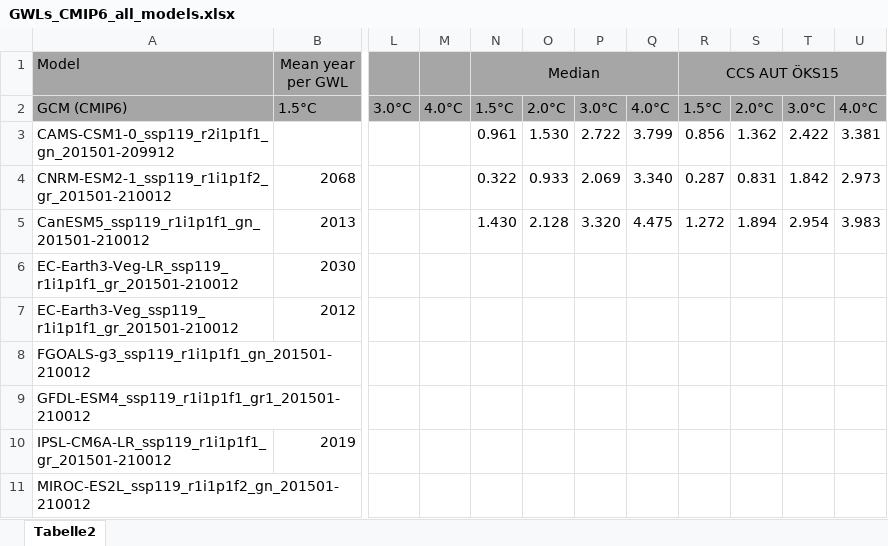
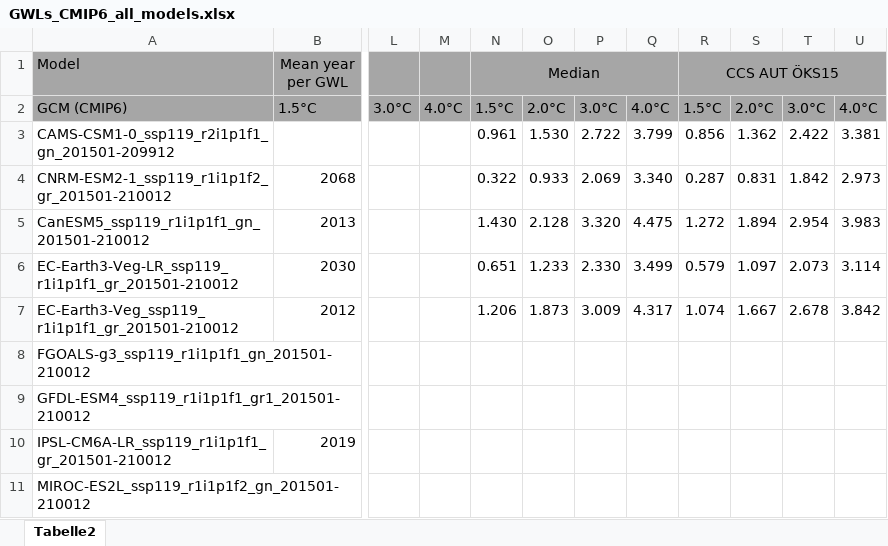
Before and after one commit to boku-met/aar2-rescaling, an Excel workbook: data/gwl_lists/GWLs_CMIP6_all_models.xlsx, sheet Tabelle2, drawn as a sheet; only a part is shown, gaps mark what is left out; values as stored, in another font and other column widths than the file's, no borders; the diff names each change by its address in the sheet, - before the commit and + after, or states it on an @@ line.

```diff
--- a/data/gwl_lists/GWLs_CMIP6_all_models.xlsx (sheet Tabelle2)
+++ b/data/gwl_lists/GWLs_CMIP6_all_models.xlsx (sheet Tabelle2)
-N6 (Median): (empty)
+N6 (Median): 0.651
-O6: (empty)
+O6: 1.233
-P6: (empty)
+P6: 2.330
-Q6: (empty)
+Q6: 3.499
-R6 (CCS AUT ÖKS15): (empty)
+R6 (CCS AUT ÖKS15): 0.579
-S6: (empty)
+S6: 1.097
-T6: (empty)
+T6: 2.073
-U6: (empty)
+U6: 3.114
-N7 (Median): (empty)
+N7 (Median): 1.206
-O7: (empty)
+O7: 1.873
-P7: (empty)
+P7: 3.009
-Q7: (empty)
+Q7: 4.317
-R7 (CCS AUT ÖKS15): (empty)
+R7 (CCS AUT ÖKS15): 1.074
-S7: (empty)
+S7: 1.667
-T7: (empty)
+T7: 2.678
-U7: (empty)
+U7: 3.842
```
Also changed, not shown: data/gwl_lists/GWLs_CMIP5_OEKS15.xlsx, data/gwl_lists/GWLs_CMIP5_all_models.xlsx, 4 other files.
